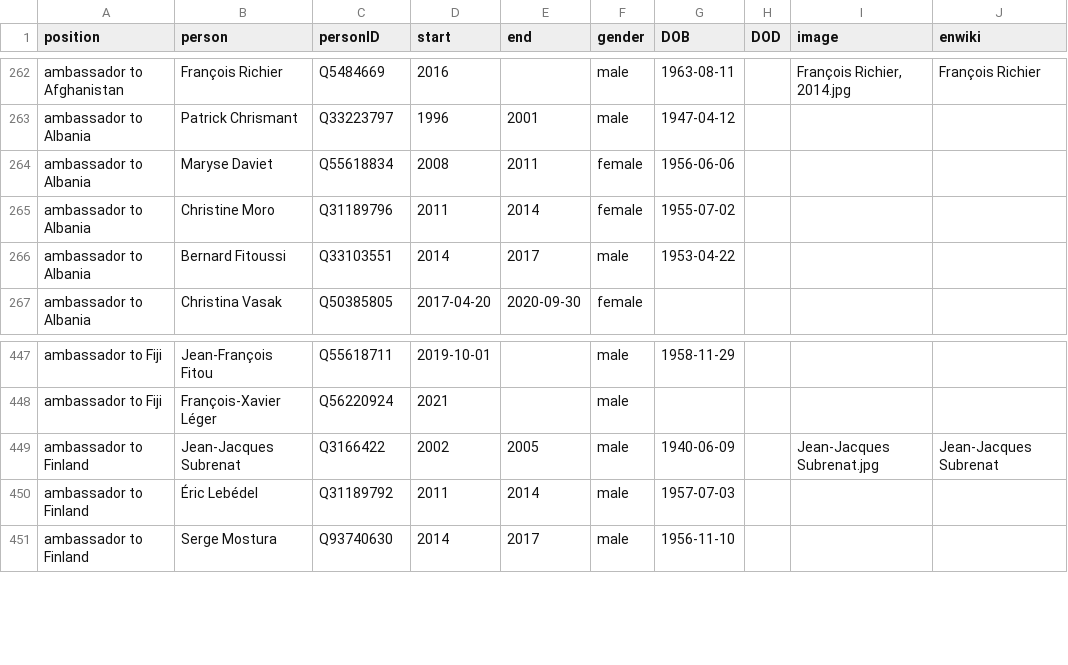
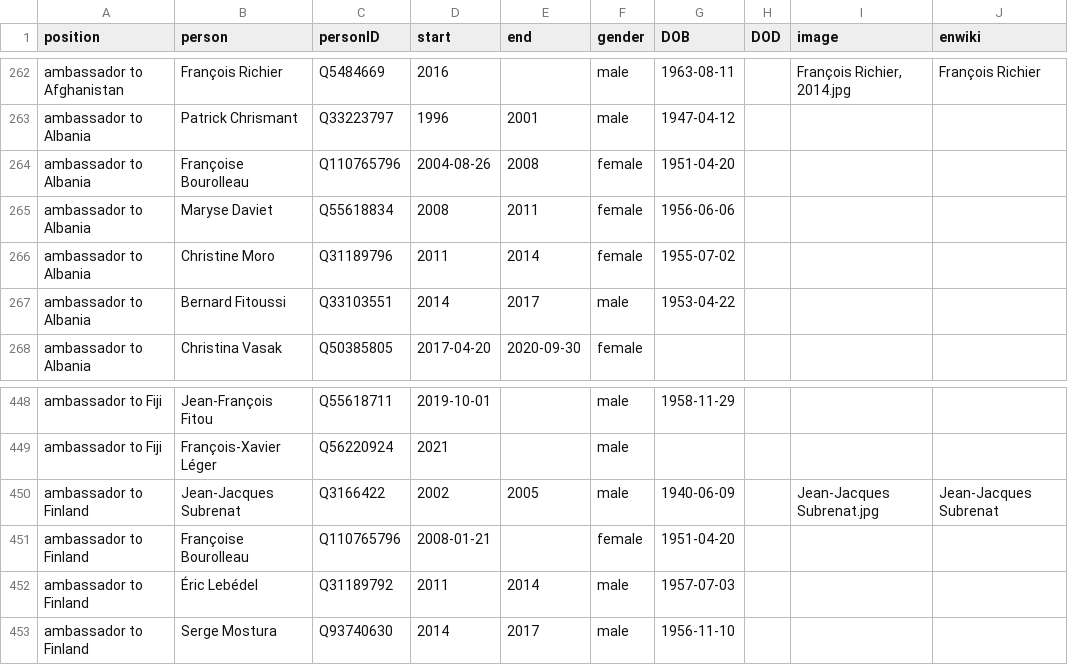
Before and after one commit to every-politician-scrapers/france-cabinet, a CSV file: html/holders21.csv, drawn as a sheet; only a part is shown, gaps mark what is left out.

```diff
--- a/html/holders21.csv
+++ b/html/holders21.csv
@@ -263,2 +263,3 @@ ambassador to Afghanistan,François Richier,Q5484669,2016,,male,1963-08-11,,"Fra
 ambassador to Albania,Patrick Chrismant,Q33223797,1996,2001,male,1947-04-12,,,
+ambassador to Albania,Françoise Bourolleau,Q110765796,2004-08-26,2008,female,1951-04-20,,,
 ambassador to Albania,Maryse Daviet,Q55618834,2008,2011,female,1956-06-06,,,
@@ -449,2 +450,3 @@ ambassador to Fiji,François-Xavier Léger,Q56220924,2021,,male,,,,
 ambassador to Finland,Jean-Jacques Subrenat,Q3166422,2002,2005,male,1940-06-09,,Jean-Jacques Subrenat.jpg,Jean-Jacques Subrenat
+ambassador to Finland,Françoise Bourolleau,Q110765796,2008-01-21,,female,1951-04-20,,,
 ambassador to Finland,Éric Lebédel,Q31189792,2011,2014,male,1957-07-03,,,
```
Also changed, not shown: html/legislators.csv.
